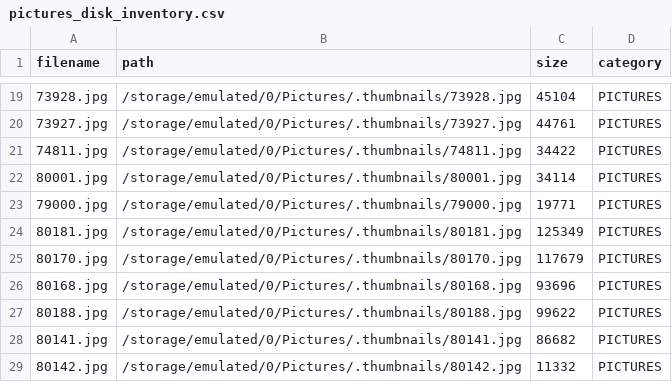
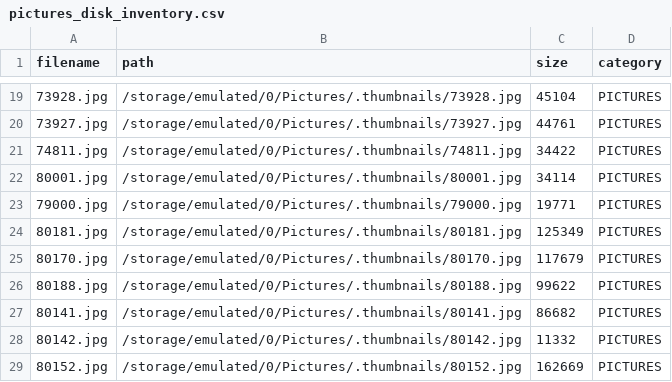
Before and after one commit to XLXX19801999/a, a CSV file: devices/SM-A505FN_0e92a044c642948b/pictures_disk_inventory.csv, drawn as a sheet; only a part is shown, gaps mark what is left out; the shorter side is filled out with more unchanged rows; the diff names each change by its address in the sheet, - before the commit and + after, or states it on an @@ line.

Commit message:
Sync automated update: devices/SM-A505FN_0e92a044c642948b/pictures_disk_inventory.csv

```diff
--- a/devices/SM-A505FN_0e92a044c642948b/pictures_disk_inventory.csv
+++ b/devices/SM-A505FN_0e92a044c642948b/pictures_disk_inventory.csv
-row 26: 80168.jpg | /storage/emulated/0/Pictures/.thumbnails/80168.jpg | 93696 | PICTURES
```
